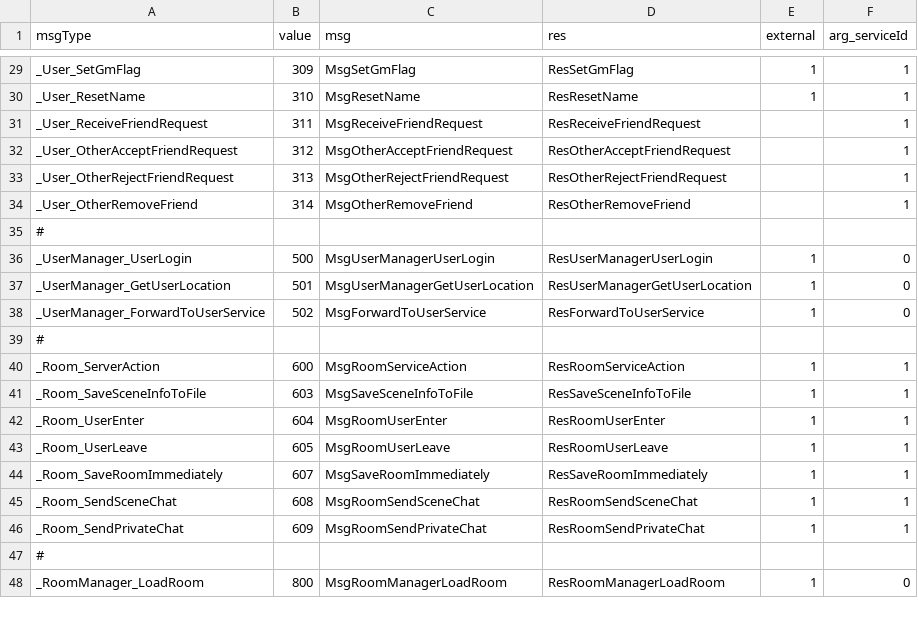
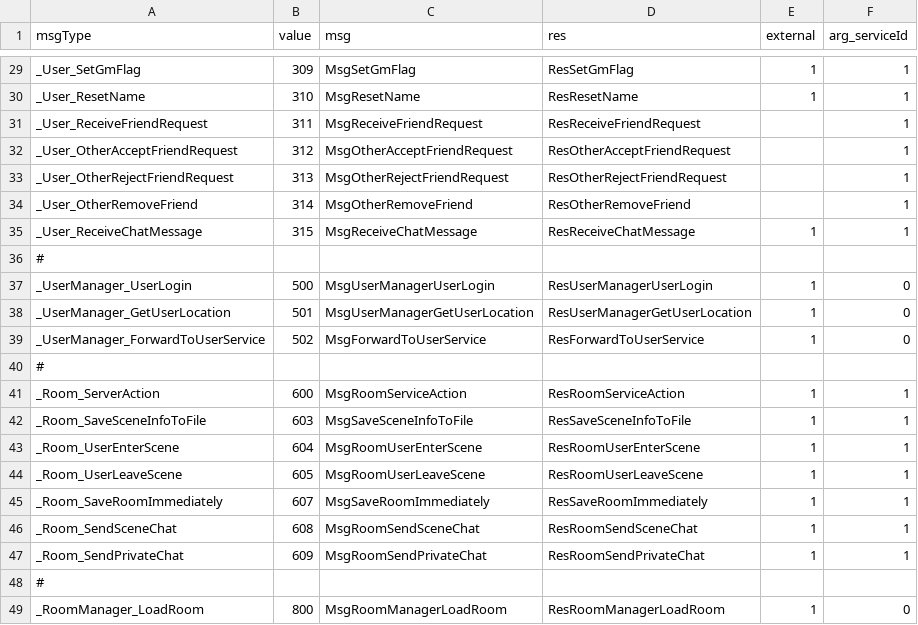
Before and after one commit to qcwgithub/server_f, a CSV file: CodeGen/MessageTypeConfig.csv, drawn as a sheet; only a part is shown, gaps mark what is left out.

Commit message:
send private chat

```diff
--- a/CodeGen/MessageTypeConfig.csv
+++ b/CodeGen/MessageTypeConfig.csv
@@ -34,2 +34,3 @@ _User_OtherRejectFriendRequest,313,MsgOtherRejectFriendRequest,ResOtherRejectFri
 _User_OtherRemoveFriend,314,MsgOtherRemoveFriend,ResOtherRemoveFriend,,1
+_User_ReceiveChatMessage,315,MsgReceiveChatMessage,ResReceiveChatMessage,1,1
 #,,,,,
@@ -41,4 +42,4 @@ _Room_ServerAction,600,MsgRoomServiceAction,ResRoomServiceAction,1,1
 _Room_SaveSceneInfoToFile,603,MsgSaveSceneInfoToFile,ResSaveSceneInfoToFile,1,1
-_Room_UserEnter,604,MsgRoomUserEnter,ResRoomUserEnter,1,1
-_Room_UserLeave,605,MsgRoomUserLeave,ResRoomUserLeave,1,1
+_Room_UserEnterScene,604,MsgRoomUserEnterScene,ResRoomUserEnterScene,1,1
+_Room_UserLeaveScene,605,MsgRoomUserLeaveScene,ResRoomUserLeaveScene,1,1
 _Room_SaveRoomImmediately,607,MsgSaveRoomImmediately,ResSaveRoomImmediately,1,1
```
Also changed, not shown: CodeGen/EnumConfig.csv, CodeGen/XInfoConfig.csv, 54 other files.
